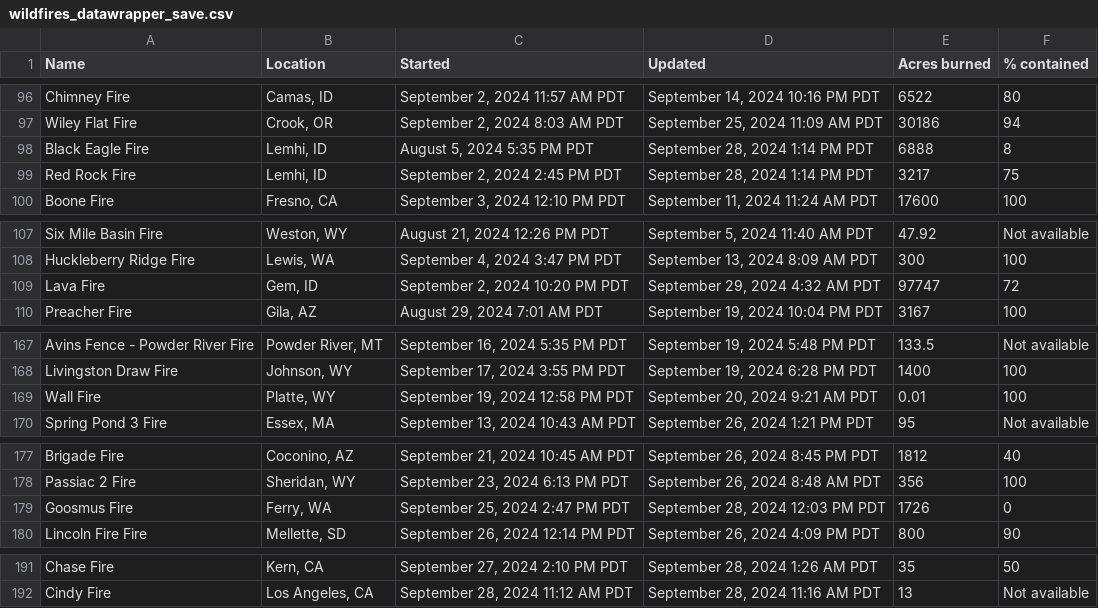
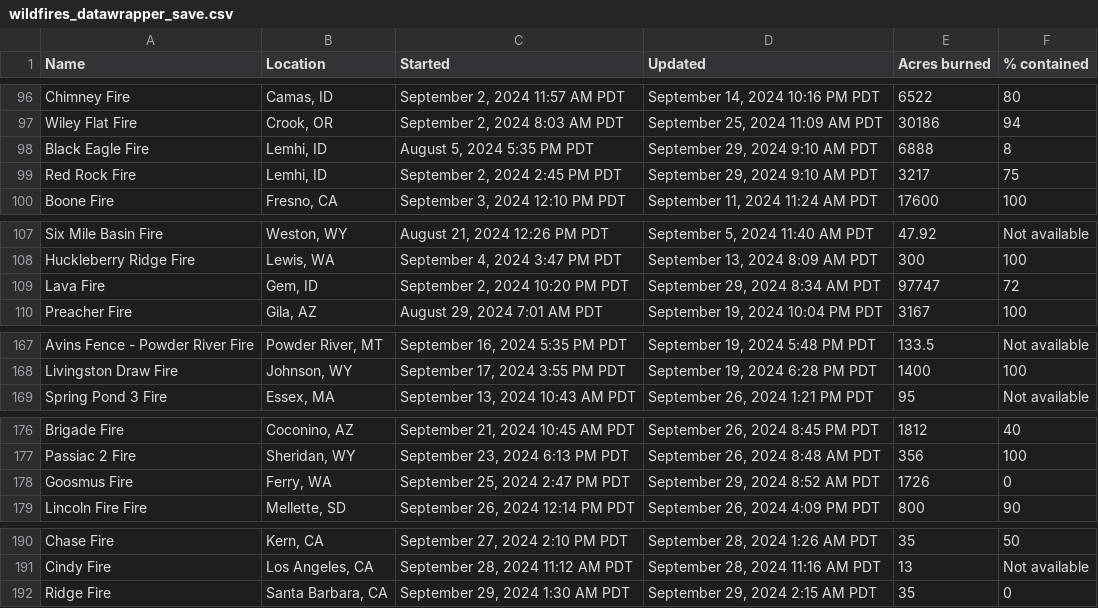
Before and after one commit to cbs-news-data/wildfire_watch, a CSV file: data/wildfires_datawrapper_save.csv, drawn as a sheet; only a part is shown, gaps mark what is left out.

```diff
--- a/data/wildfires_datawrapper_save.csv
+++ b/data/wildfires_datawrapper_save.csv
@@ -97,4 +97,4 @@ Chimney Fire,"Camas, ID","September 2, 2024 11:57 AM PDT","September 14, 2024 10
 Wiley Flat Fire,"Crook, OR","September 2, 2024 8:03 AM PDT","September 25, 2024 11:09 AM PDT",30186,94
-Black Eagle Fire,"Lemhi, ID","August 5, 2024 5:35 PM PDT","September 28, 2024 1:14 PM PDT",6888,8
-Red Rock Fire,"Lemhi, ID","September 2, 2024 2:45 PM PDT","September 28, 2024 1:14 PM PDT",3217,75
+Black Eagle Fire,"Lemhi, ID","August 5, 2024 5:35 PM PDT","September 29, 2024 9:10 AM PDT",6888,8
+Red Rock Fire,"Lemhi, ID","September 2, 2024 2:45 PM PDT","September 29, 2024 9:10 AM PDT",3217,75
 Boone Fire,"Fresno, CA","September 3, 2024 12:10 PM PDT","September 11, 2024 11:24 AM PDT",17600,100
@@ -108,3 +108,3 @@ Six Mile Basin Fire,"Weston, WY","August 21, 2024 12:26 PM PDT","September 5, 20
 Huckleberry Ridge Fire,"Lewis, WA","September 4, 2024 3:47 PM PDT","September 13, 2024 8:09 AM PDT",300,100
-Lava Fire,"Gem, ID","September 2, 2024 10:20 PM PDT","September 29, 2024 4:32 AM PDT",97747,72
+Lava Fire,"Gem, ID","September 2, 2024 10:20 PM PDT","September 29, 2024 8:34 AM PDT",97747,72
 Preacher Fire,"Gila, AZ","August 29, 2024 7:01 AM PDT","September 19, 2024 10:04 PM PDT",3167,100
@@ -168,3 +168,2 @@ Avins Fence - Powder River Fire,"Powder River, MT","September 16, 2024 5:35 PM P
 Livingston Draw Fire,"Johnson, WY","September 17, 2024 3:55 PM PDT","September 19, 2024 6:28 PM PDT",1400,100
-Wall Fire,"Platte, WY","September 19, 2024 12:58 PM PDT","September 20, 2024 9:21 AM PDT",0.01,100
 Spring Pond 3 Fire,"Essex, MA","September 13, 2024 10:43 AM PDT","September 26, 2024 1:21 PM PDT",95,Not available
@@ -178,3 +177,3 @@ Brigade Fire,"Coconino, AZ","September 21, 2024 10:45 AM PDT","September 26, 202
 Passiac 2 Fire,"Sheridan, WY","September 23, 2024 6:13 PM PDT","September 26, 2024 8:48 AM PDT",356,100
-Goosmus Fire,"Ferry, WA","September 25, 2024 2:47 PM PDT","September 28, 2024 12:03 PM PDT",1726,0
+Goosmus Fire,"Ferry, WA","September 25, 2024 2:47 PM PDT","September 29, 2024 8:52 AM PDT",1726,0
 Lincoln Fire Fire,"Mellette, SD","September 26, 2024 12:14 PM PDT","September 26, 2024 4:09 PM PDT",800,90
@@ -192 +191,2 @@ Chase Fire,"Kern, CA","September 27, 2024 2:10 PM PDT","September 28, 2024 1:26
 Cindy Fire,"Los Angeles, CA","September 28, 2024 11:12 AM PDT","September 28, 2024 11:16 AM PDT",13,Not available
+Ridge Fire,"Santa Barbara, CA","September 29, 2024 1:30 AM PDT","September 29, 2024 2:15 AM PDT",35,0
```
Also changed, not shown: data/wildfires_save.csv, 4 other files.
